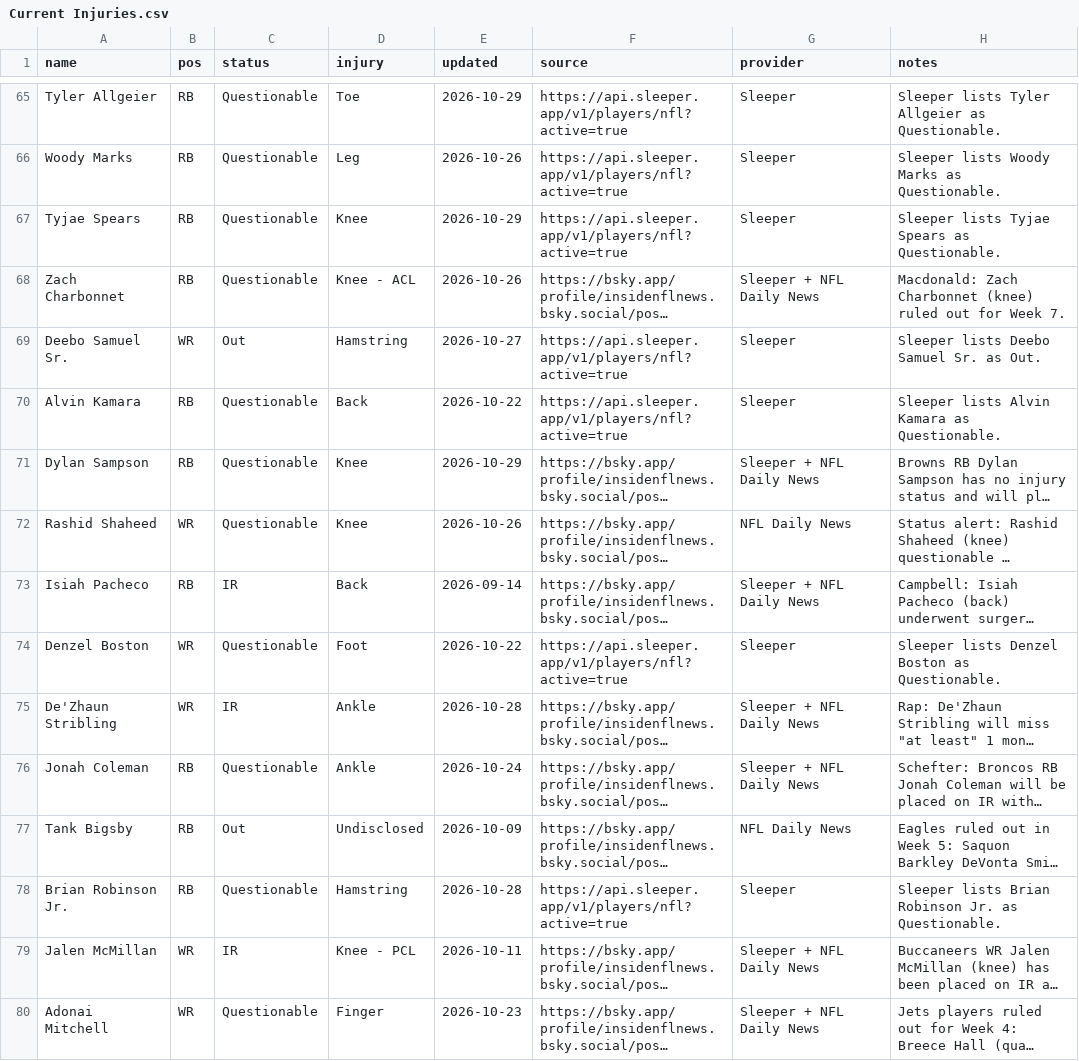
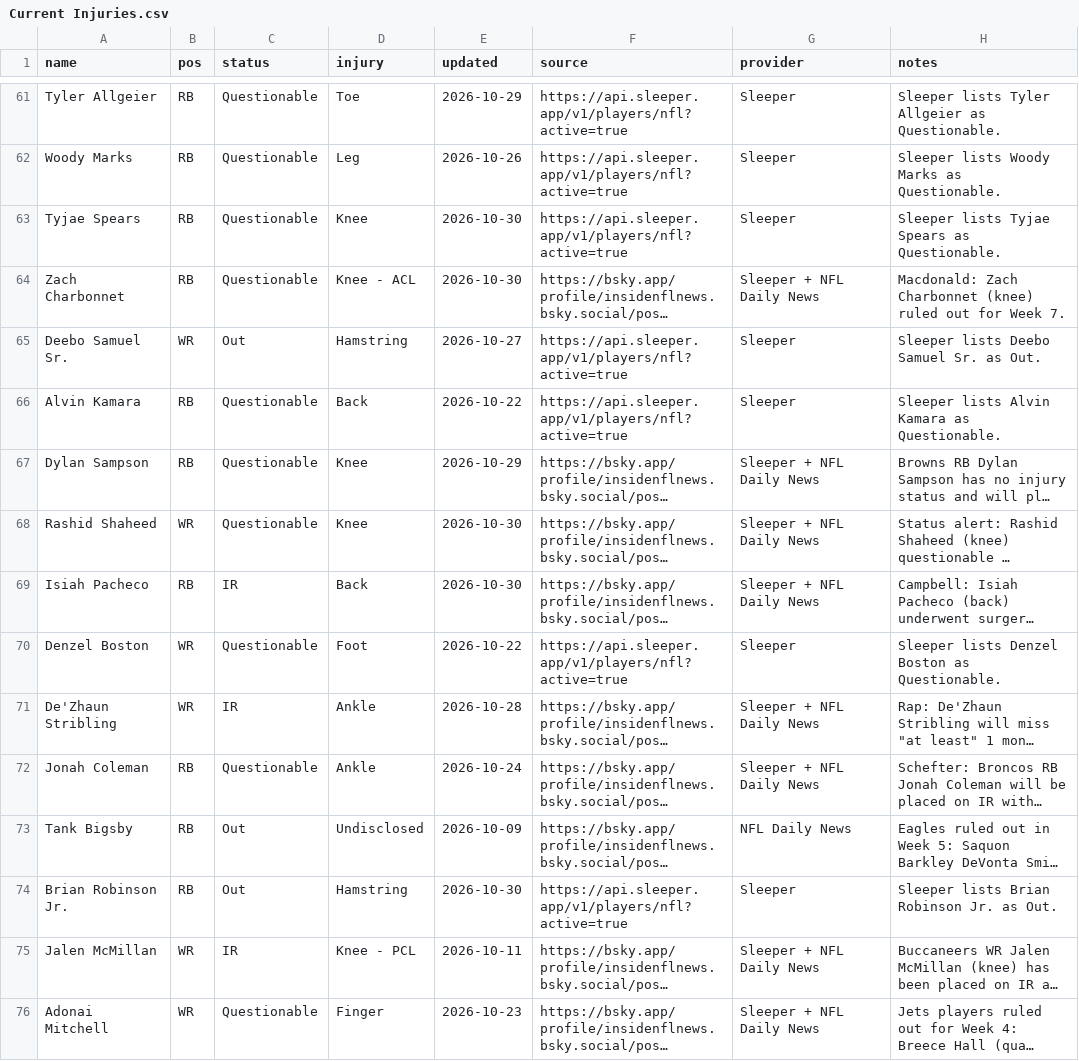
Before and after one commit to fowlergmu/private-draft-tools-x7k2, a CSV file: Data/Current Injuries.csv, drawn as a sheet; only a part is shown, gaps mark what is left out; long unchanged cells end in …; addresses are those after the commit; the diff covers the shown part only; the diff names each change by its address in the sheet, - before the commit and + after, or states it on an @@ line.

```diff
--- a/Data/Current Injuries.csv
+++ b/Data/Current Injuries.csv
-E63 (updated): 2026-10-29
+E63 (updated): 2026-10-30
-E64 (updated): 2026-10-26
+E64 (updated): 2026-10-30
-E68 (updated): 2026-10-26
+E68 (updated): 2026-10-30
-G68 (provider): NFL Daily News
+G68 (provider): Sleeper + NFL Daily News
-E69 (updated): 2026-09-14
+E69 (updated): 2026-10-30
-C74 (status): Questionable
+C74 (status): Out
-E74 (updated): 2026-10-28
+E74 (updated): 2026-10-30
-H74 (notes): Sleeper lists Brian Robinson Jr. as Questionable.
+H74 (notes): Sleeper lists Brian Robinson Jr. as Out.
```
Also changed, not shown: 3 added rows, 6 removed rows and 52 edited cells elsewhere in this file.
